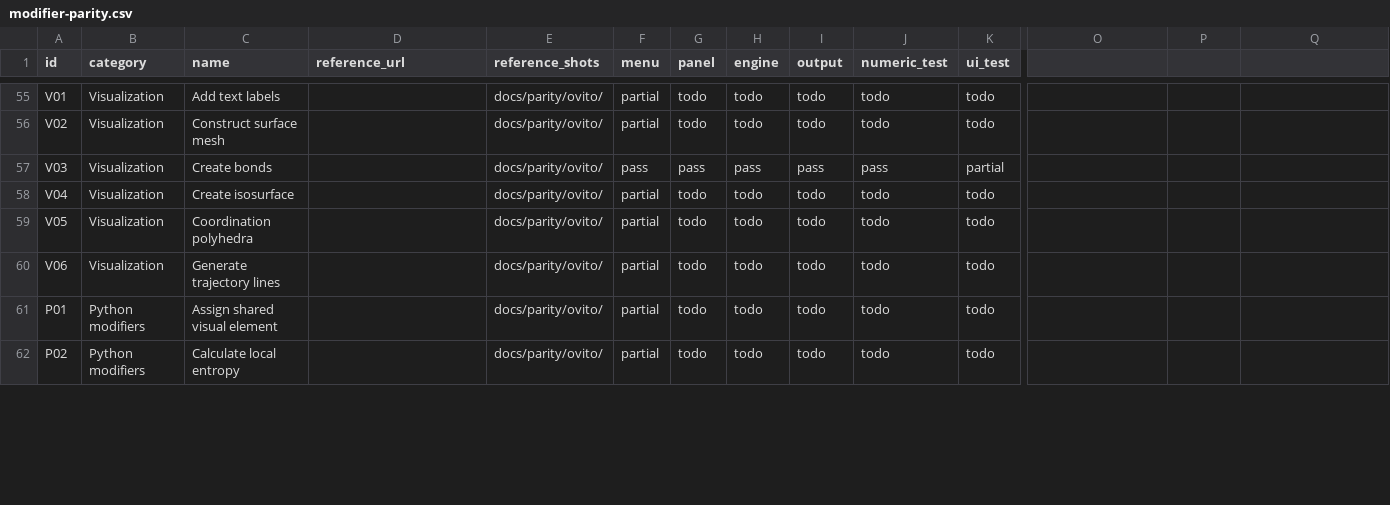
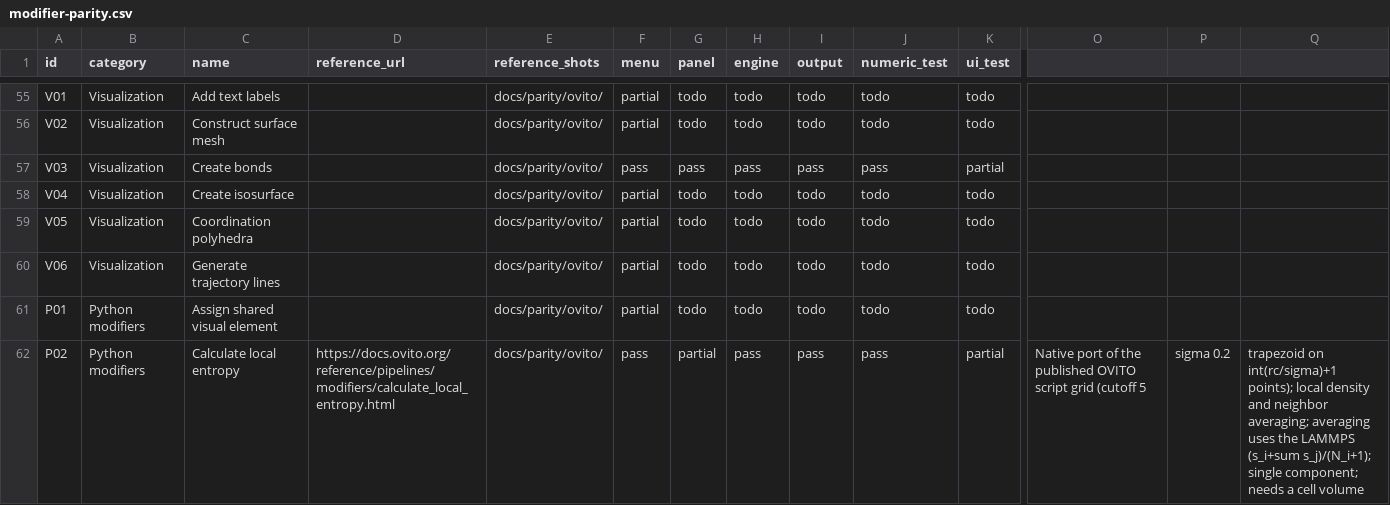
Before and after one commit to WhiteCrosstheRiver/AtomX, a CSV file: docs/modifier-parity.csv, drawn as a sheet; only a part is shown, gaps mark what is left out; the diff covers the shown part only; the diff names each change by its address in the sheet, - before the commit and + after, or states it on an @@ line.

```diff
--- a/docs/modifier-parity.csv
+++ b/docs/modifier-parity.csv
-D62 (reference_url): (empty)
+D62 (reference_url): https://docs.ovito.org/reference/pipelines/modifiers/calculate_local_entropy.html
-F62 (menu): partial
+F62 (menu): pass
-G62 (panel): todo
+G62 (panel): partial
-H62 (engine): todo
+H62 (engine): pass
-I62 (output): todo
+I62 (output): pass
-J62 (numeric_test): todo
+J62 (numeric_test): pass
-K62 (ui_test): todo
+K62 (ui_test): partial
-O62: (empty)
+O62: Native port of the published OVITO script grid (cutoff 5
-P62: (empty)
+P62: sigma 0.2
-Q62: (empty)
+Q62: trapezoid on int(rc/sigma)+1 points); local density and neighbor averaging; averaging uses the LAMMPS (s_i+sum s_j)/(N_i+1); single component; needs a cell volume
```
Also changed, not shown: 24 edited cells elsewhere in this file, 9 other files.
